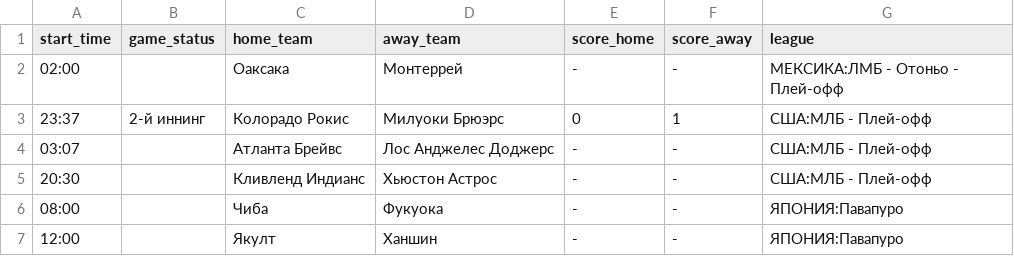
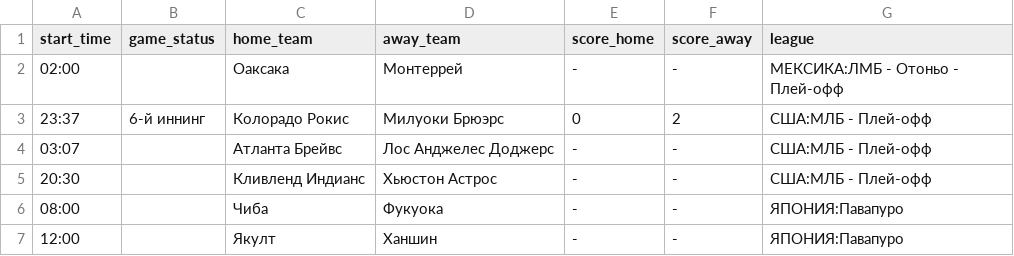
Before and after one commit to Korobych/SportPredictTask, a CSV file: back/light_football_games_info.csv, drawn as a sheet.

```diff
--- a/back/light_football_games_info.csv
+++ b/back/light_football_games_info.csv
@@ -2,3 +2,3 @@ start_time;game_status;home_team;away_team;score_home;score_away;league
 02:00; ;Оаксака;Монтеррей;-;-;МЕКСИКА:ЛМБ - Отоньо - Плей-офф
-23:37;2-й иннинг;Колорадо Рокис;Милуоки Брюэрс;0;1;США:МЛБ - Плей-офф
+23:37;6-й иннинг;Колорадо Рокис;Милуоки Брюэрс;0;2;США:МЛБ - Плей-офф
 03:07; ;Атланта Брейвс;Лос Анджелес Доджерс;-;-;США:МЛБ - Плей-офф
```
Also changed, not shown: 1 other file.
